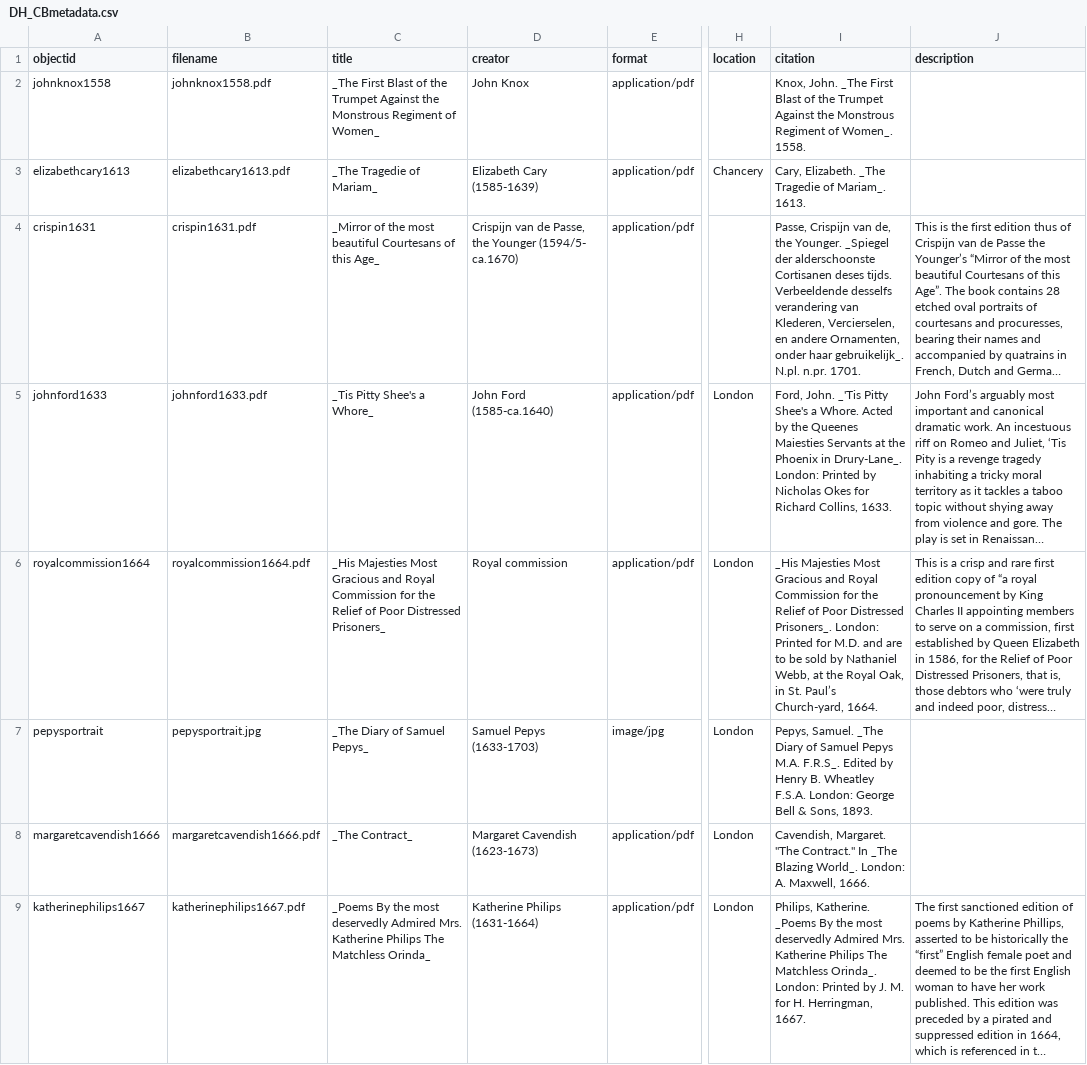
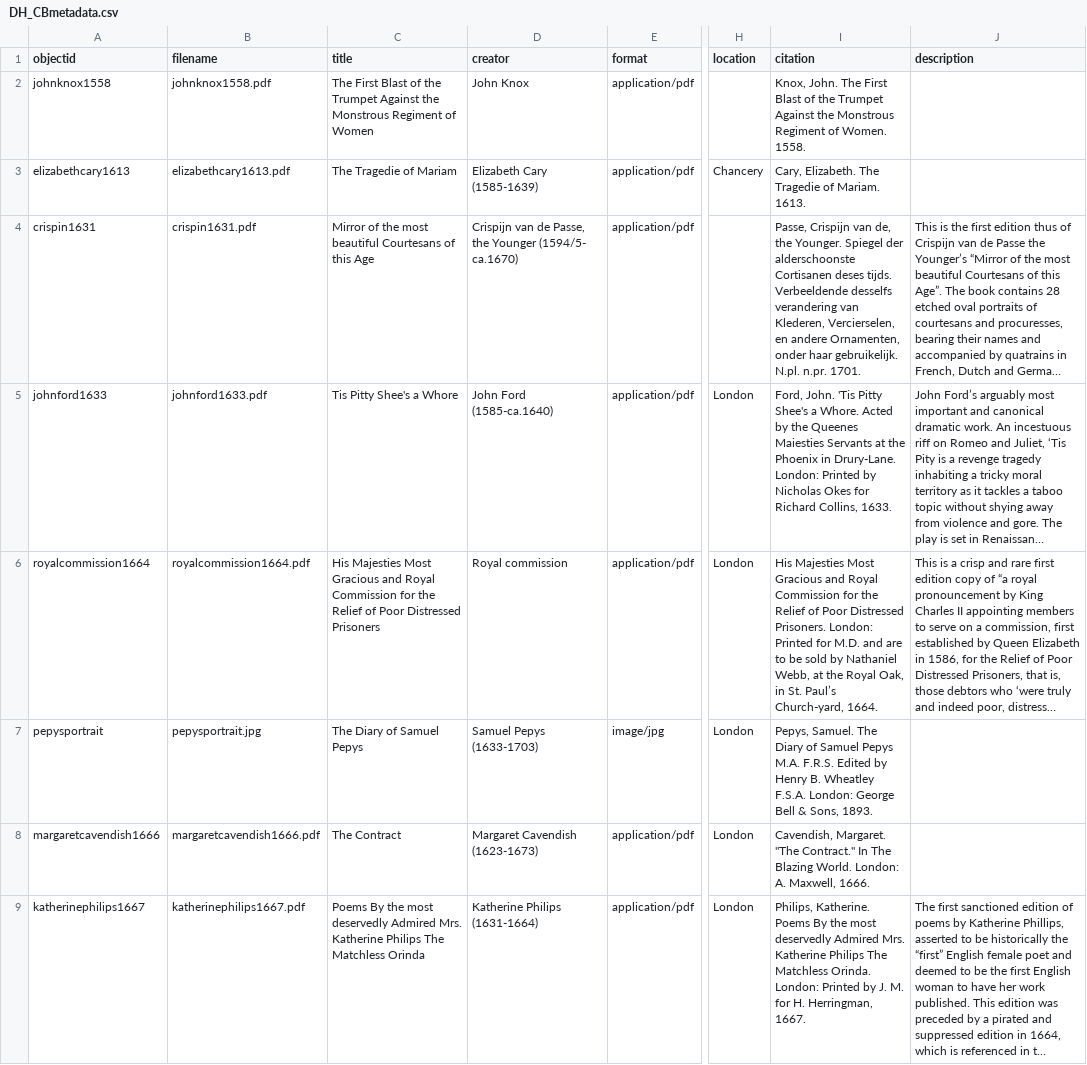
Before and after one commit to TitirB/DHproject2024, a CSV file: _data/DH_CBmetadata.csv, drawn as a sheet; only a part is shown, gaps mark what is left out; long unchanged cells end in …; the diff covers the shown part only; the diff names each change by its address in the sheet, - before the commit and + after, or states it on an @@ line.

Commit message:
Revert "Update DH_CBmetadata.csv"
This reverts commit 04b69af8047d5df062ef0e1682a19a0cd2fd830d.

```diff
--- a/_data/DH_CBmetadata.csv
+++ b/_data/DH_CBmetadata.csv
-C2 (title): _The First Blast of the Trumpet Against the Monstrous Regiment of Women_
+C2 (title): The First Blast of the Trumpet Against the Monstrous Regiment of Women
-I2 (citation): Knox, John. _The First Blast of the Trumpet Against the Monstrous Regiment of Women_. 1558.
+I2 (citation): Knox, John. The First Blast of the Trumpet Against the Monstrous Regiment of Women. 1558.
-C3 (title): _The Tragedie of Mariam_
+C3 (title): The Tragedie of Mariam
-I3 (citation): Cary, Elizabeth. _The Tragedie of Mariam_. 1613.
+I3 (citation): Cary, Elizabeth. The Tragedie of Mariam. 1613.
-C4 (title): _Mirror of the most beautiful Courtesans of this Age_
+C4 (title): Mirror of the most beautiful Courtesans of this Age
-I4 (citation): …the Younger. _Spiegel der alderschoonste Cortisanen deses tijds. Verbeeldende desselfs verandering van Klederen, Vercierselen, en andere Ornamenten, onder haar gebruikelijk_. N.pl. n.pr.…
+I4 (citation): …the Younger. Spiegel der alderschoonste Cortisanen deses tijds. Verbeeldende desselfs verandering van Klederen, Vercierselen, en andere Ornamenten, onder haar gebruikelijk. N.pl. n.pr.…
-C5 (title): _Tis Pitty Shee's a Whore_
+C5 (title): Tis Pitty Shee's a Whore
-I5 (citation): Ford, John. _'Tis Pitty Shee's a Whore. Acted by the Queenes Maiesties Servants at the Phoenix in Drury-Lane_. London: Printed…
+I5 (citation): Ford, John. 'Tis Pitty Shee's a Whore. Acted by the Queenes Maiesties Servants at the Phoenix in Drury-Lane. London: Printed…
-C6 (title): _His Majesties Most Gracious and Royal Commission for the Relief of Poor Distressed Prisoners_
+C6 (title): His Majesties Most Gracious and Royal Commission for the Relief of Poor Distressed Prisoners
-I6 (citation): _His Majesties Most Gracious and Royal Commission for the Relief of Poor Distressed Prisoners_. London: Printed…
+I6 (citation): His Majesties Most Gracious and Royal Commission for the Relief of Poor Distressed Prisoners. London: Printed…
-C7 (title): _The Diary of Samuel Pepys_
+C7 (title): The Diary of Samuel Pepys
-I7 (citation): Pepys, Samuel. _The Diary of Samuel Pepys M.A. F.R.S_. Edited by…
+I7 (citation): Pepys, Samuel. The Diary of Samuel Pepys M.A. F.R.S. Edited by…
-C8 (title): _The Contract_
+C8 (title): The Contract
-I8 (citation): …Contract." In _The Blazing World_. London: A.…
+I8 (citation): …Contract." In The Blazing World. London: A.…
-C9 (title): _Poems By the most deservedly Admired Mrs. Katherine Philips The Matchless Orinda_
+C9 (title): Poems By the most deservedly Admired Mrs. Katherine Philips The Matchless Orinda
-I9 (citation): Philips, Katherine. _Poems By the most deservedly Admired Mrs. Katherine Philips The Matchless Orinda_. London: Printed…
+I9 (citation): Philips, Katherine. Poems By the most deservedly Admired Mrs. Katherine Philips The Matchless Orinda. London: Printed…
```
Also changed, not shown: 44 edited cells elsewhere in this file.
